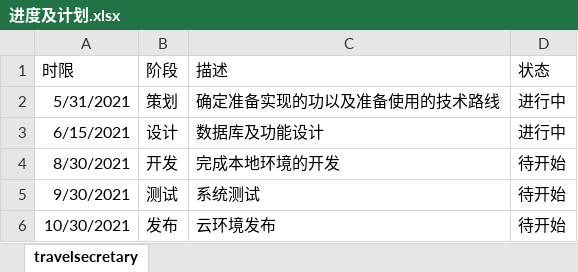
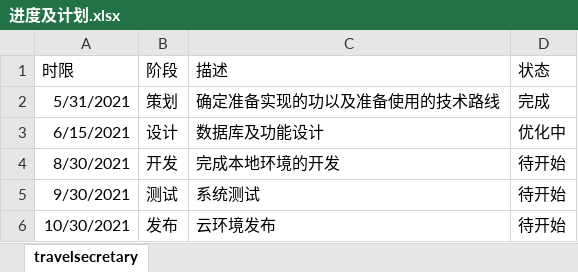
Before and after one commit to greattempest/travelsecretary, an Excel workbook: doc/进度及计划.xlsx, sheet travelsecretary, drawn as a sheet; values as stored, in another font and other column widths than the file's, no borders; the diff names each change by its address in the sheet, - before the commit and + after, or states it on an @@ line.

```diff
--- a/doc/进度及计划.xlsx (sheet travelsecretary)
+++ b/doc/进度及计划.xlsx (sheet travelsecretary)
-D2 (状态): 进行中
+D2 (状态): 完成
-D3 (状态): 进行中
+D3 (状态): 优化中
```
Also changed, not shown: 31 other files.
